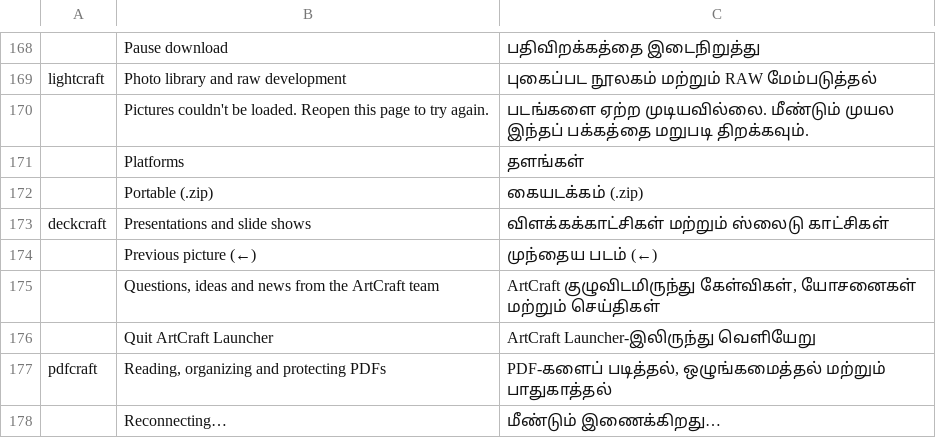
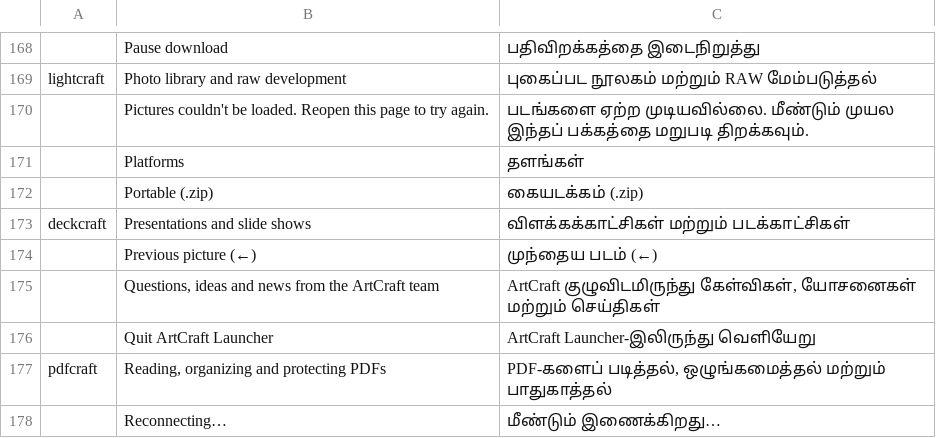
Before and after one commit to newsbaba24x7/craft-i18n, a TSV file: locales/ta/craft-launcher.tsv, drawn as a sheet; only a part is shown, gaps mark what is left out.

Commit message:
ta: the launcher's DeckCraft line says படக்காட்சிகள்
DeckCraft's Tamil calls a slide show படக்காட்சி, so the launcher's description of DeckCraft (Presentations and slide shows) follows it instead of ஸ்லைடு காட்சிகள்.

```diff
--- a/locales/ta/craft-launcher.tsv
+++ b/locales/ta/craft-launcher.tsv
@@ -172,3 +172,3 @@ lightcraft	Photo library and raw development	புகைப்பட நூல
 	Portable (.zip)	கையடக்கம் (.zip)
-deckcraft	Presentations and slide shows	விளக்கக்காட்சிகள் மற்றும் ஸ்லைடு காட்சிகள்
+deckcraft	Presentations and slide shows	விளக்கக்காட்சிகள் மற்றும் படக்காட்சிகள்
 	Previous picture (←)	முந்தைய படம் (←)
```
